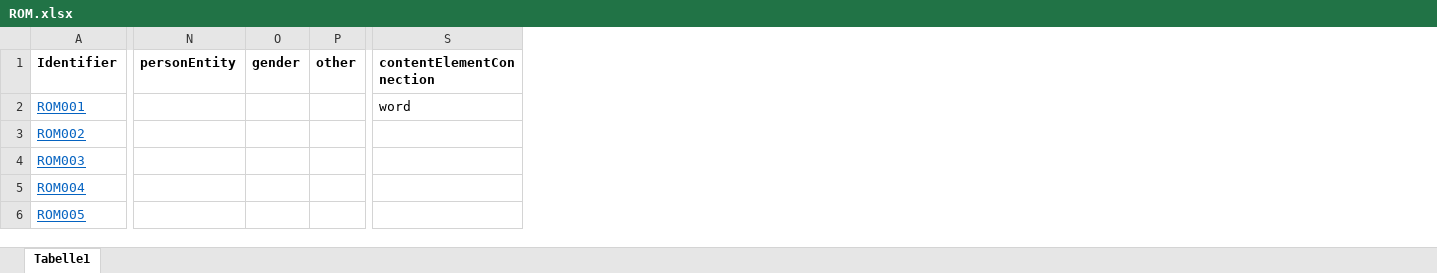
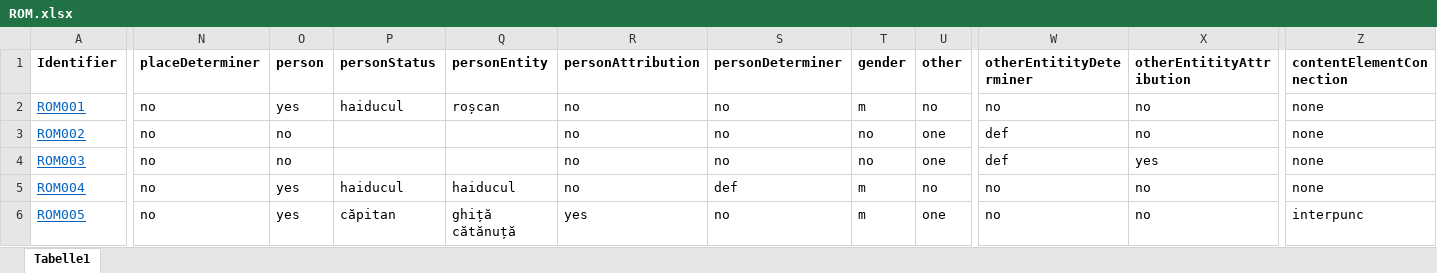
Before and after one commit to distantreading/WG1, an Excel workbook: titlePilotStudy/data/ROM.xlsx, sheet Tabelle1, drawn as a sheet; only a part is shown, gaps mark what is left out; values as stored, in another font and other column widths than the file's, no borders; addresses are those after the commit; the diff covers the shown part only; the diff names each change by its address in the sheet, - before the commit and + after, or states it on an @@ line.

```diff
--- a/titlePilotStudy/data/ROM.xlsx (sheet Tabelle1)
+++ b/titlePilotStudy/data/ROM.xlsx (sheet Tabelle1)
+column N (placeDeterminer), rows 2-6: all no
+column O (person), rows 2-6: yes | no | no | yes | yes
+column P (personStatus), rows 2-6: haiducul |  |  | haiducul | căpitan
+column R (personAttribution), rows 2-6: no | no | no | no | yes
+column S (personDeterminer), rows 2-6: no | no | no | def | no
+column W (otherEntitityDeterminer), rows 2-6: no | def | def | no | no
+column X (otherEntitityAttribution), rows 2-6: no | no | yes | no | no
-Q2 (personEntity): (empty)
+Q2 (personEntity): roșcan
-T2 (gender): (empty)
+T2 (gender): m
-U2 (other): (empty)
+U2 (other): no
-Z2 (contentElementConnection): word
+Z2 (contentElementConnection): none
-T3:T4 (gender): (empty)
+T3:T4 (gender): no
-U3:U4 (other): (empty)
+U3:U4 (other): one
-Z3:Z5 (contentElementConnection): (empty)
+Z3:Z5 (contentElementConnection): none
-Q5 (personEntity): (empty)
+Q5 (personEntity): haiducul
-T5:T6 (gender): (empty)
+T5:T6 (gender): m
-U5 (other): (empty)
+U5 (other): no
-Q6 (personEntity): (empty)
+Q6 (personEntity): ghiță cătănuță
-U6 (other): (empty)
+U6 (other): one
-Z6 (contentElementConnection): (empty)
+Z6 (contentElementConnection): interpunc
```
Also changed, not shown: 8 added rows, 167 edited cells and cell formats elsewhere in this sheet, 6 other files.
